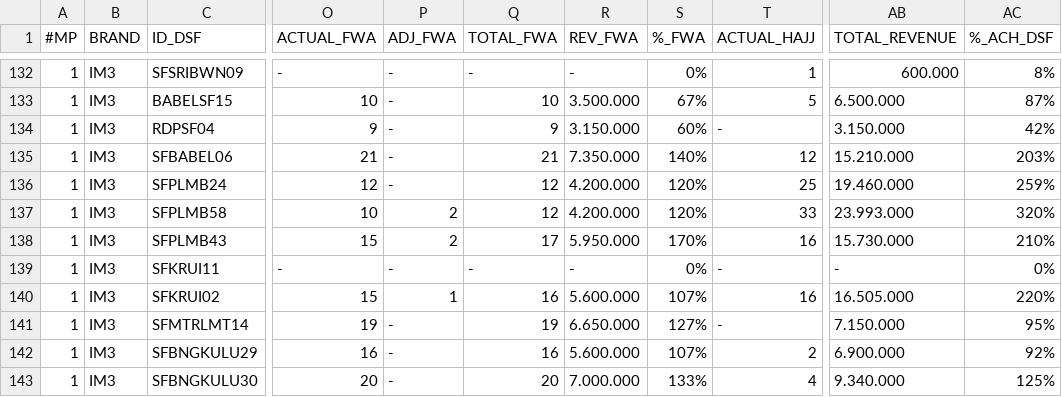
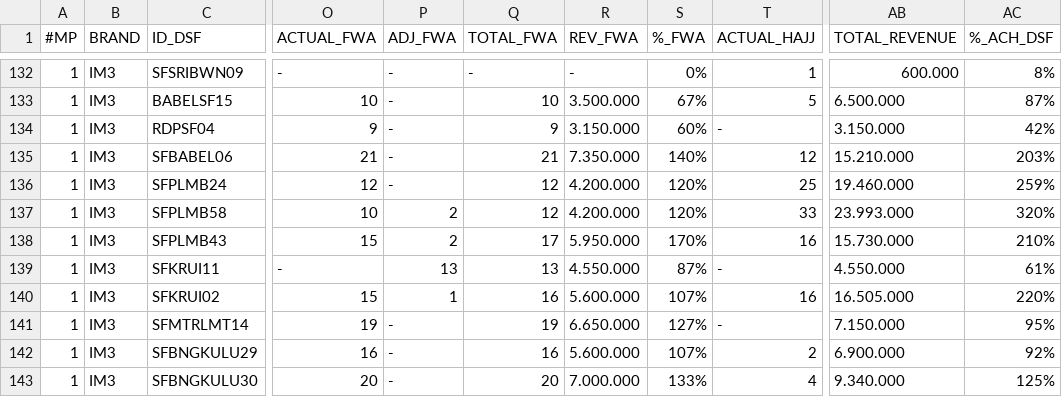
Before and after one commit to hiskiatb/dsf-dashboard, a CSV file: public/DSF_202605.csv, drawn as a sheet; only a part is shown, gaps mark what is left out; the diff covers the shown part only; the diff names each change by its address in the sheet, - before the commit and + after, or states it on an @@ line.

```diff
--- a/public/DSF_202605.csv
+++ b/public/DSF_202605.csv
-P139 (ADJ_FWA): -
+P139 (ADJ_FWA): 13
-Q139 (TOTAL_FWA): -
+Q139 (TOTAL_FWA): 13
-R139 (REV_FWA): -
+R139 (REV_FWA): 4.550.000
-S139 (%_FWA): 0%
+S139 (%_FWA): 87%
-AB139 (TOTAL_REVENUE): -
+AB139 (TOTAL_REVENUE): 4.550.000
-AC139 (%_ACH_DSF): 0%
+AC139 (%_ACH_DSF): 61%
```
Also changed, not shown: 68 edited cells elsewhere in this file, 1 other file.
